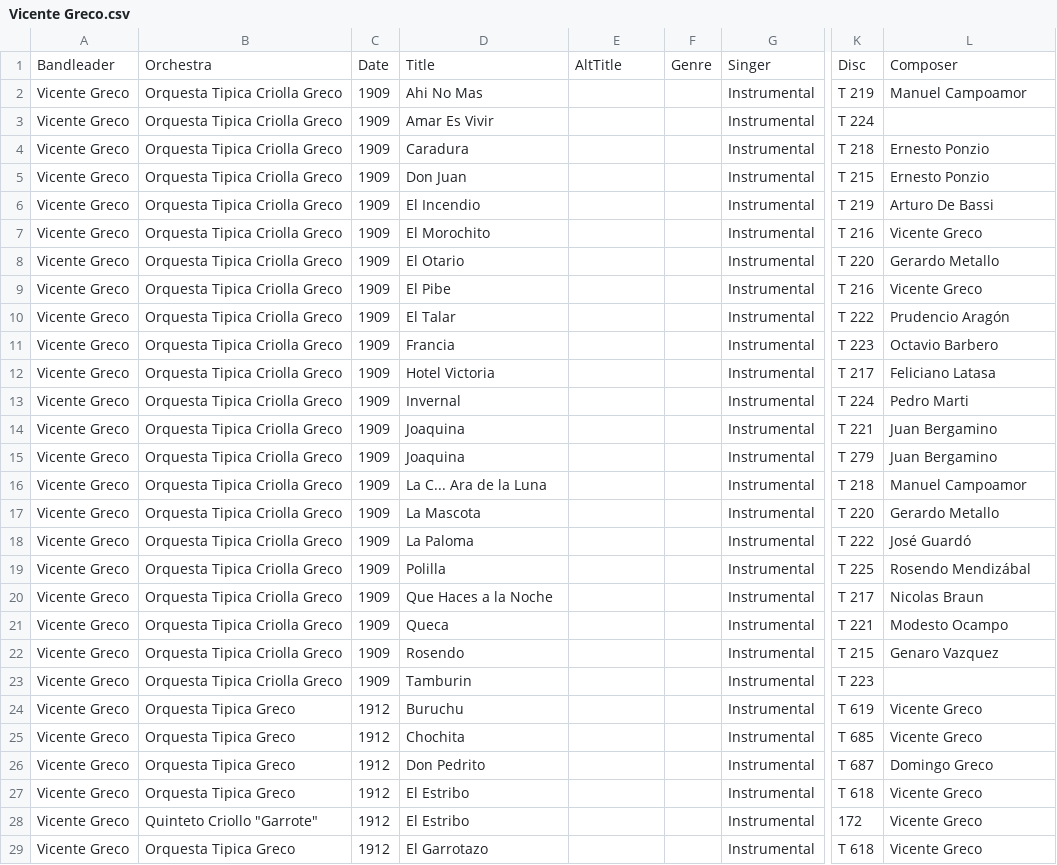
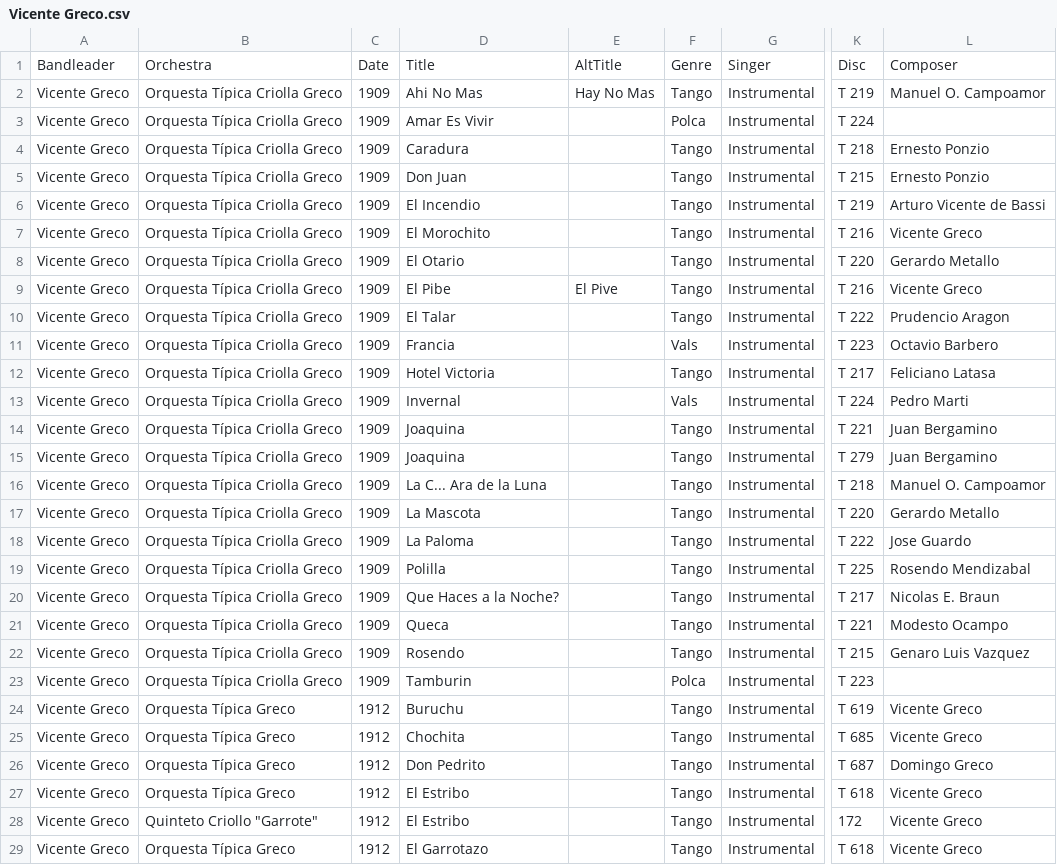
Before and after one commit to sericson0/tango-discographies, a CSV file: csv_files/Vicente Greco.csv, drawn as a sheet; only a part is shown, gaps mark what is left out; the diff covers the shown part only; the diff names each change by its address in the sheet, - before the commit and + after, or states it on an @@ line.

```diff
--- a/csv_files/Vicente Greco.csv
+++ b/csv_files/Vicente Greco.csv
-B2:B23: Orquesta Tipica Criolla Greco
+B2:B23: Orquesta Típica Criolla Greco
-E2: (empty)
+E2: Hay No Mas
-F2: (empty)
+F2: Tango
-L2: Manuel Campoamor
+L2: Manuel O. Campoamor
-F3: (empty)
+F3: Polca
-F4:F10: (empty)
+F4:F10: Tango
-L6: Arturo De Bassi
+L6: Arturo Vicente de Bassi
-E9: (empty)
+E9: El Pive
-L10: Prudencio Aragón
+L10: Prudencio Aragon
-F11: (empty)
+F11: Vals
-F12: (empty)
+F12: Tango
-F13: (empty)
+F13: Vals
-F14:F22: (empty)
+F14:F22: Tango
-L16: Manuel Campoamor
+L16: Manuel O. Campoamor
-L18: José Guardó
+L18: Jose Guardo
-L19: Rosendo Mendizábal
+L19: Rosendo Mendizabal
-D20: Que Haces a la Noche
+D20: Que Haces a la Noche?
-L20: Nicolas Braun
+L20: Nicolas E. Braun
-L22: Genaro Vazquez
+L22: Genaro Luis Vazquez
-F23: (empty)
+F23: Polca
-B24:B27: Orquesta Tipica Greco
+B24:B27: Orquesta Típica Greco
-F24:F29: (empty)
+F24:F29: Tango
-B29: Orquesta Tipica Greco
+B29: Orquesta Típica Greco
```
Also changed, not shown: 81 edited cells elsewhere in this file, csv_files/Angel Villoldo.csv, csv_files/Enrique Delfino.csv, 3 other files.
